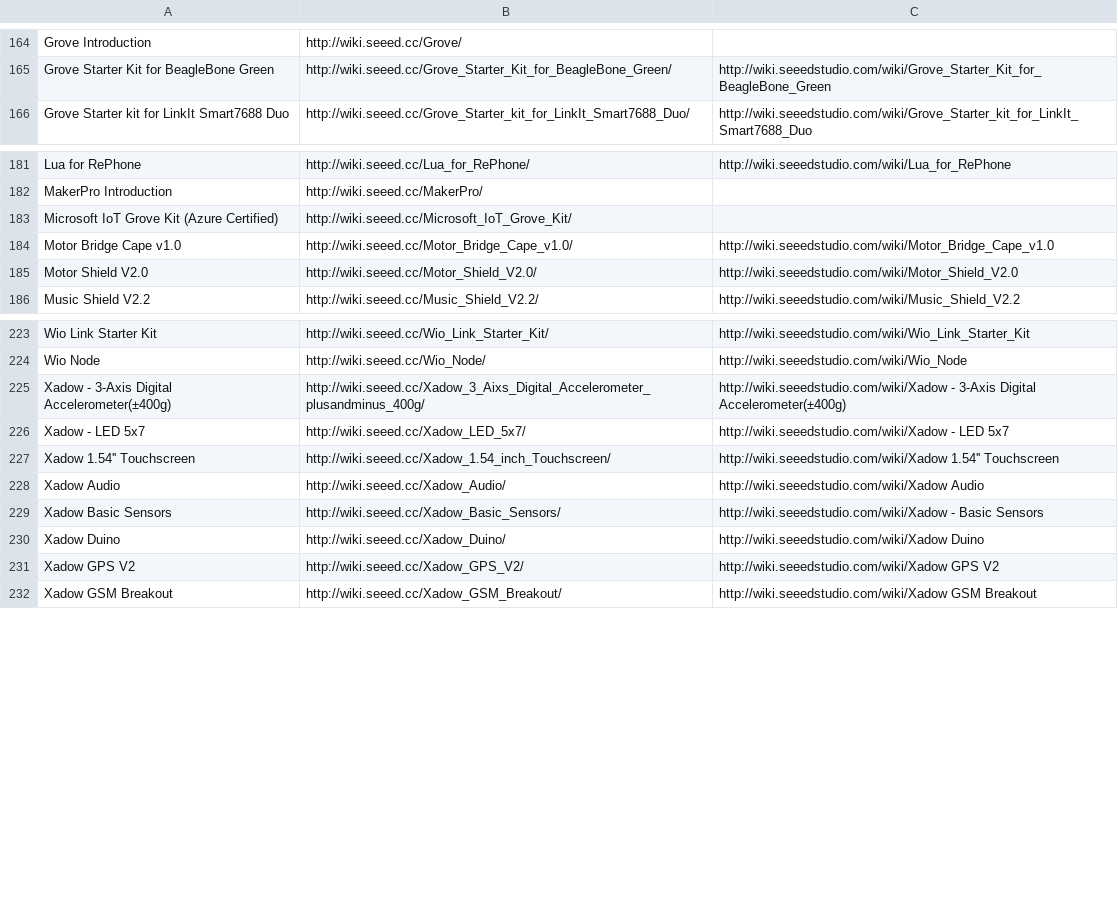
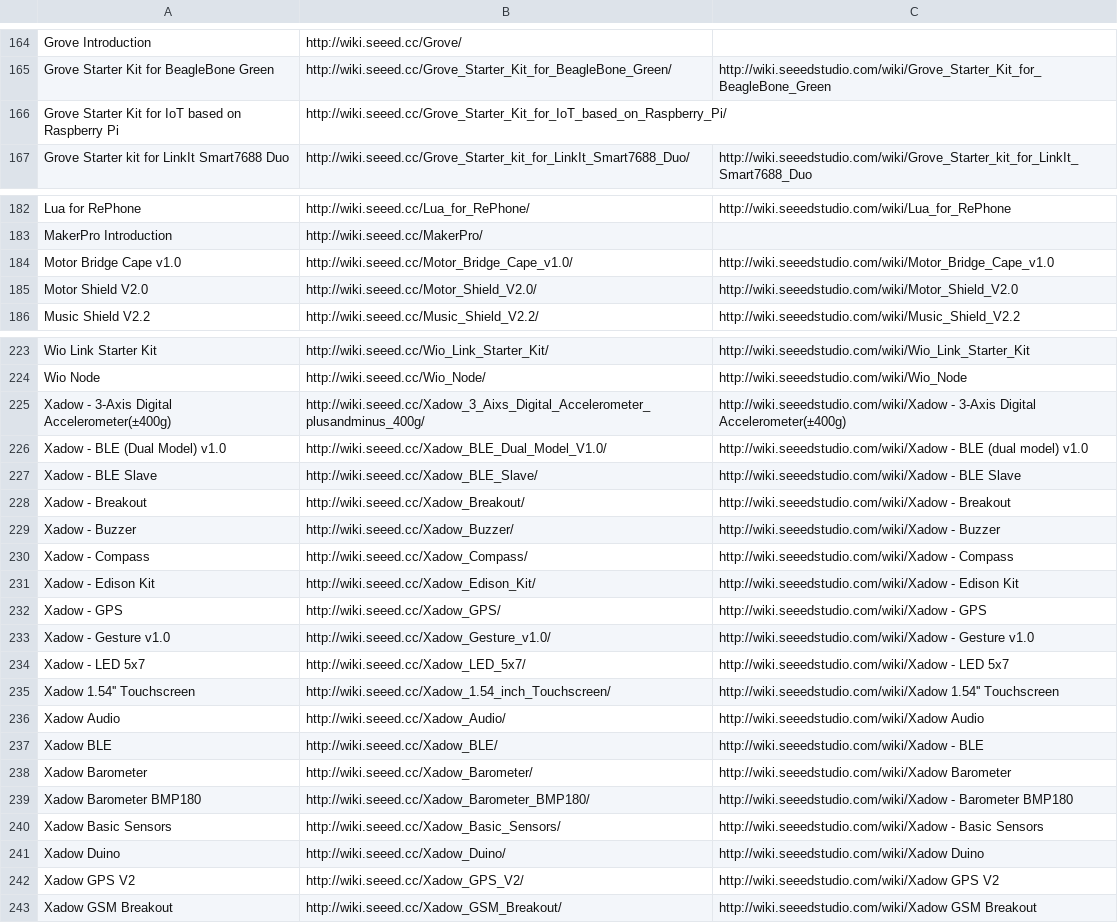
Before and after one commit to SeeedDocument/Seeed-WiKi, a CSV file: OldWiki-NewWiki-Mapping.csv, drawn as a sheet; only a part is shown, gaps mark what is left out; removed rows and columns are numbered as before the commit, all else as after; the diff names each change by its address in the sheet, - before the commit and + after, or states it on an @@ line.

```diff
--- a/OldWiki-NewWiki-Mapping.csv
+++ b/OldWiki-NewWiki-Mapping.csv
+row 166: Grove Starter Kit for IoT based on Raspberry Pi | http://wiki.seeed.cc/Grove_Starter_Kit_for_IoT_based_on_Raspberry_Pi/
-row 183: Microsoft IoT Grove Kit (Azure Certified) | http://wiki.seeed.cc/Microsoft_IoT_Grove_Kit/
+row 226: Xadow - BLE (Dual Model) v1.0 | http://wiki.seeed.cc/Xadow_BLE_Dual_Model_V1.0/ | http://wiki.seeedstudio.com/wiki/Xadow - BLE (dual model) v1.0
+row 227: Xadow - BLE Slave | http://wiki.seeed.cc/Xadow_BLE_Slave/ | http://wiki.seeedstudio.com/wiki/Xadow - BLE Slave
+row 228: Xadow - Breakout | http://wiki.seeed.cc/Xadow_Breakout/ | http://wiki.seeedstudio.com/wiki/Xadow - Breakout
+row 229: Xadow - Buzzer | http://wiki.seeed.cc/Xadow_Buzzer/ | http://wiki.seeedstudio.com/wiki/Xadow - Buzzer
+row 230: Xadow - Compass | http://wiki.seeed.cc/Xadow_Compass/ | http://wiki.seeedstudio.com/wiki/Xadow - Compass
+row 231: Xadow - Edison Kit | http://wiki.seeed.cc/Xadow_Edison_Kit/ | http://wiki.seeedstudio.com/wiki/Xadow - Edison Kit
+row 232: Xadow - GPS | http://wiki.seeed.cc/Xadow_GPS/ | http://wiki.seeedstudio.com/wiki/Xadow - GPS
+row 233: Xadow - Gesture v1.0 | http://wiki.seeed.cc/Xadow_Gesture_v1.0/ | http://wiki.seeedstudio.com/wiki/Xadow - Gesture v1.0
+row 237: Xadow BLE | http://wiki.seeed.cc/Xadow_BLE/ | http://wiki.seeedstudio.com/wiki/Xadow - BLE
+row 238: Xadow Barometer | http://wiki.seeed.cc/Xadow_Barometer/ | http://wiki.seeedstudio.com/wiki/Xadow Barometer
+row 239: Xadow Barometer BMP180 | http://wiki.seeed.cc/Xadow_Barometer_BMP180/ | http://wiki.seeedstudio.com/wiki/Xadow - Barometer BMP180
```
Also changed, not shown: 16 other files.
